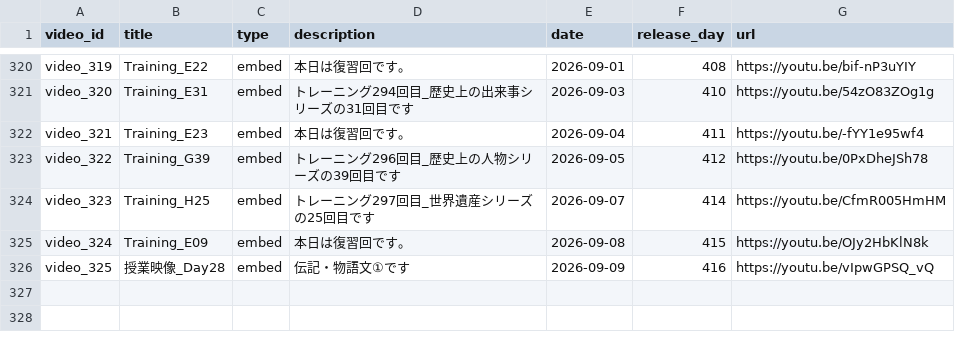
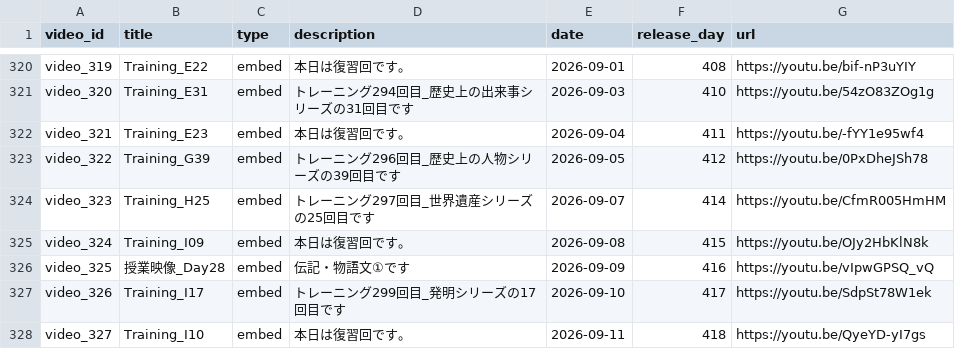
Before and after one commit to boost-ogawa/english-booster, a CSV file: videos.csv, drawn as a sheet; only a part is shown, gaps mark what is left out.

Commit message:
Auto-update videos.csv

```diff
--- a/videos.csv
+++ b/videos.csv
@@ -324,3 +324,5 @@ video_322,Training_G39,embed,トレーニング296回目_歴史上の人物シ
 video_323,Training_H25,embed,トレーニング297回目_世界遺産シリーズの25回目です,2026-09-07,414,https://youtu.be/CfmR005HmHM
-video_324,Training_E09,embed,本日は復習回です。,2026-09-08,415,https://youtu.be/OJy2HbKlN8k
+video_324,Training_I09,embed,本日は復習回です。,2026-09-08,415,https://youtu.be/OJy2HbKlN8k
 video_325,授業映像_Day28,embed,伝記・物語文①です,2026-09-09,416,https://youtu.be/vIpwGPSQ_vQ
+video_326,Training_I17,embed,トレーニング299回目_発明シリーズの17回目です,2026-09-10,417,https://youtu.be/SdpSt78W1ek
+video_327,Training_I10,embed,本日は復習回です。,2026-09-11,418,https://youtu.be/QyeYD-yI7gs
```
